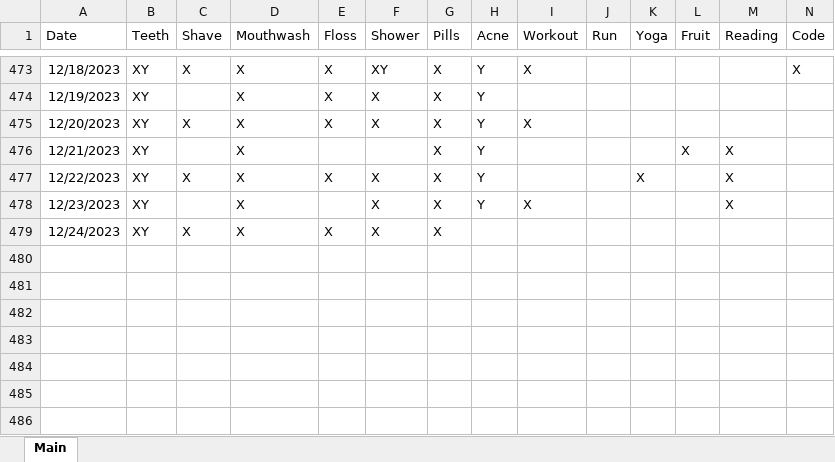
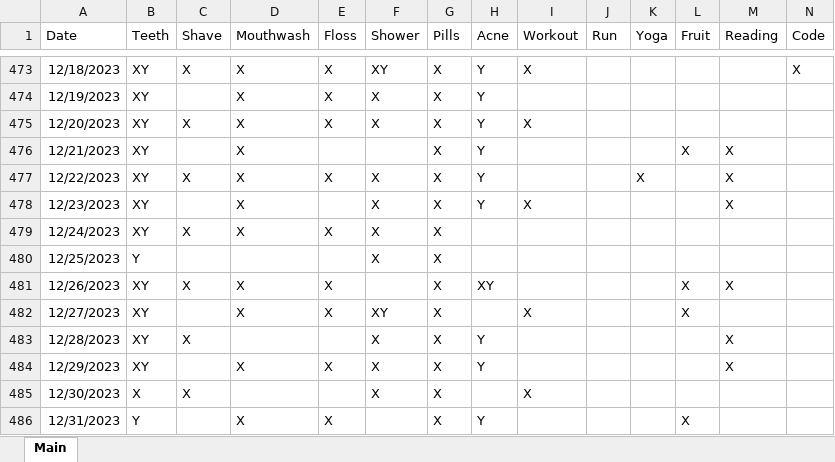
Before and after one commit to Ryan-Iacovone/Dailies, an Excel workbook: Data/Dailies.xlsx, sheet Main, drawn as a sheet; only a part is shown, gaps mark what is left out; values as stored, in another font and other column widths than the file's, no borders; rows hold the shown columns only; the diff names each change by its address in the sheet, - before the commit and + after, or states it on an @@ line.

```diff
--- a/Data/Dailies.xlsx (sheet Main)
+++ b/Data/Dailies.xlsx (sheet Main)
+row 480: 12/25/2023 | Y |  |  |  | X | X
+row 481: 12/26/2023 | XY | X | X | X |  | X | XY |  |  |  | X | X
+row 482: 12/27/2023 | XY |  | X | X | XY | X |  | X |  |  | X
+row 483: 12/28/2023 | XY | X |  |  | X | X | Y |  |  |  |  | X
+row 484: 12/29/2023 | XY |  | X | X | X | X | Y |  |  |  |  | X
+row 485: 12/30/2023 | X | X |  |  | X | X |  | X
+row 486: 12/31/2023 | Y |  | X | X |  | X | Y |  |  |  | X
```
Also changed, not shown: 1 other file.
